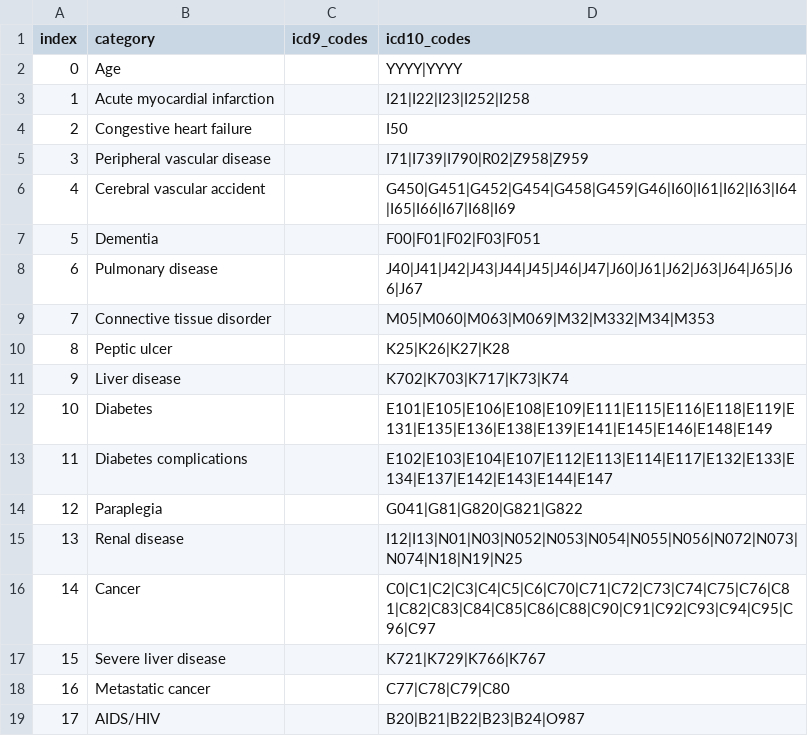
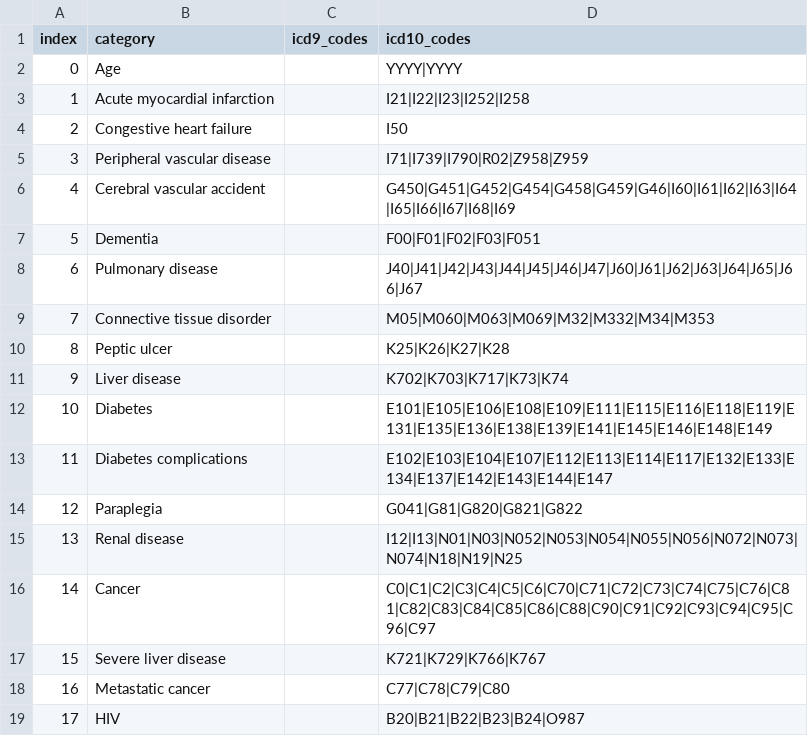
Before and after one commit to CUB-CORR/pycomorb, a CSV file: common/CHARLSON_UK_SHMI_v1.60.csv (was common/CHARLSON_UK_SHMI_v1.55.csv), drawn as a sheet.

Commit message:
fix(charlson)!: update UK SHMI to v1.60 and floor negative scores at zero
- Rename CHARLSON_UK_SHMI_v1.55.csv to v1.60 and link the specification.
- Rename AIDS/HIV to HIV as in the SHMI, with an alias to the canonical
  weight category.
- Assign a value of zero if the Charlson Comorbidity Index is negative.

BREAKING CHANGE: the uk_shmi category column AIDS/HIV is now HIV, and
negative uk_shmi scores are now 0.

```diff
--- a/common/CHARLSON_UK_SHMI_v1.55.csv
+++ b/common/CHARLSON_UK_SHMI_v1.60.csv
@@ -18,2 +18,2 @@ index,category,icd9_codes,icd10_codes
 16,Metastatic cancer,,C77|C78|C79|C80
-17,AIDS/HIV,,B20|B21|B22|B23|B24|O987
+17,HIV,,B20|B21|B22|B23|B24|O987
```
Also changed, not shown: 3 other files.
